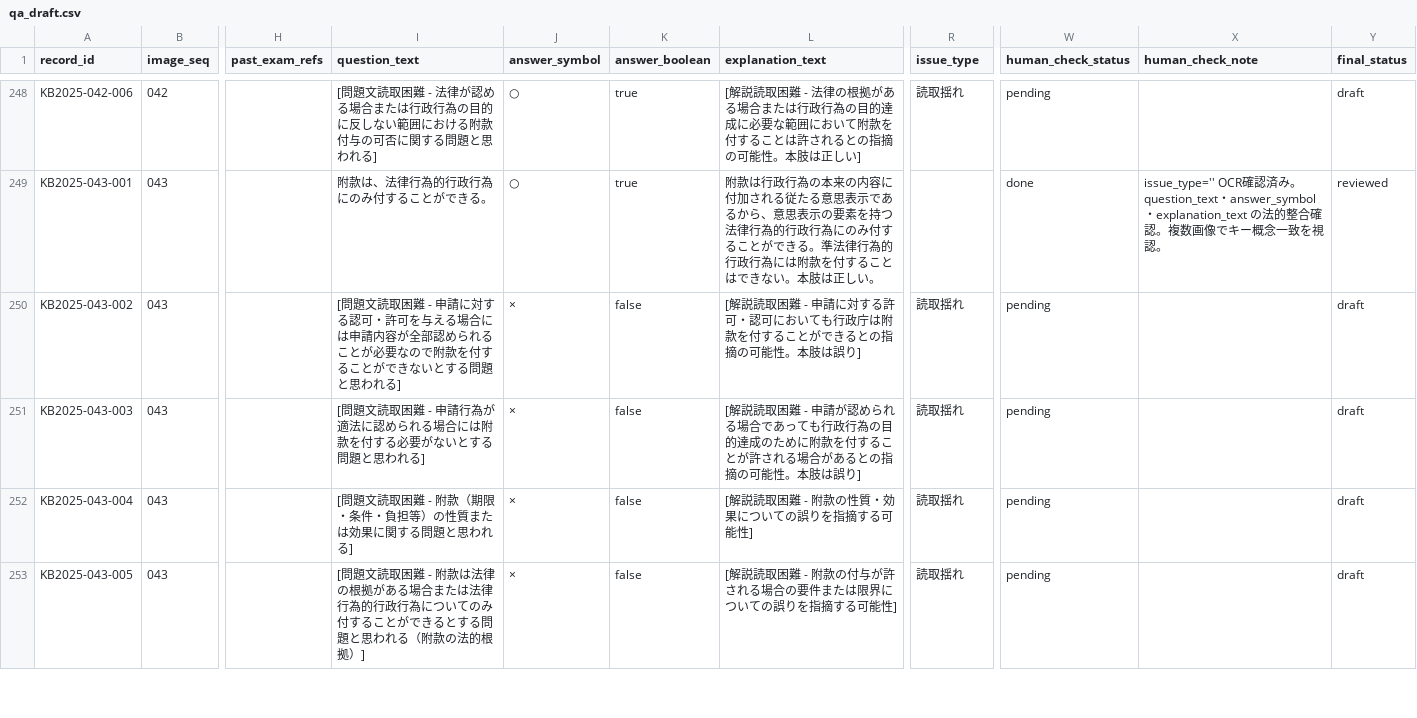
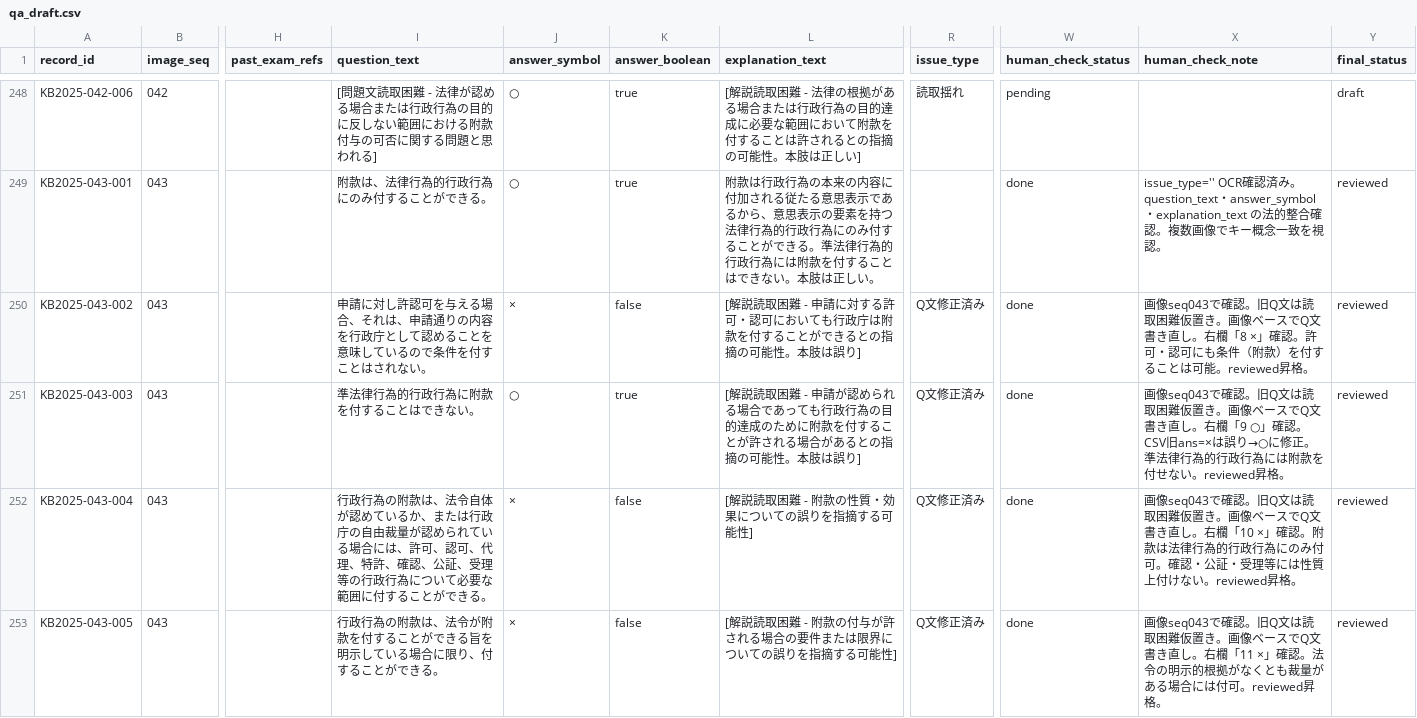
Before and after one commit to ToadRoid/gyosei_tracker, a CSV file: data/qa_draft.csv, drawn as a sheet; only a part is shown, gaps mark what is left out; the diff covers the shown part only; the diff names each change by its address in the sheet, - before the commit and + after, or states it on an @@ line.

```diff
--- a/data/qa_draft.csv
+++ b/data/qa_draft.csv
-I250 (question_text): [問題文読取困難 - 申請に対する認可・許可を与える場合には申請内容が全部認められることが必要なので附款を付することができないとする問題と思われる]
+I250 (question_text): 申請に対し許認可を与える場合、それは、申請通りの内容を行政庁として認めることを意味しているので条件を付すことはされない。
-R250:R253 (issue_type): 読取揺れ
+R250:R253 (issue_type): Q文修正済み
-W250:W253 (human_check_status): pending
+W250:W253 (human_check_status): done
-X250 (human_check_note): (empty)
+X250 (human_check_note): 画像seq043で確認。旧Q文は読取困難仮置き。画像ベースでQ文書き直し。右欄「8 ×」確認。許可・認可にも条件（附款）を付することは可能。reviewed昇格。
-Y250:Y253 (final_status): draft
+Y250:Y253 (final_status): reviewed
-I251 (question_text): [問題文読取困難 - 申請行為が適法に認められる場合には附款を付する必要がないとする問題と思われる]
+I251 (question_text): 準法律行為的行政行為に附款を付することはできない。
-J251 (answer_symbol): ×
+J251 (answer_symbol): ○
-K251 (answer_boolean): false
+K251 (answer_boolean): true
-X251 (human_check_note): (empty)
+X251 (human_check_note): 画像seq043で確認。旧Q文は読取困難仮置き。画像ベースでQ文書き直し。右欄「9 ○」確認。CSV旧ans=×は誤り→○に修正。準法律行為的行政行為には附款を付せない。reviewed昇格。
-I252 (question_text): [問題文読取困難 - 附款（期限・条件・負担等）の性質または効果に関する問題と思われる]
+I252 (question_text): 行政行為の附款は、法令自体が認めているか、または行政庁の自由裁量が認められている場合には、許可、認可、代理、特許、確認、公証、受理等の行政行為について必要な範囲に付することができる。
-X252 (human_check_note): (empty)
+X252 (human_check_note): 画像seq043で確認。旧Q文は読取困難仮置き。画像ベースでQ文書き直し。右欄「10 ×」確認。附款は法律行為的行政行為にのみ付可。確認・公証・受理等には性質上付けない。reviewed昇格。
-I253 (question_text): [問題文読取困難 - 附款は法律の根拠がある場合または法律行為的行政行為についてのみ付することができるとする問題と思われる（附款の法的根拠）]
+I253 (question_text): 行政行為の附款は、法令が附款を付することができる旨を明示している場合に限り、付することができる。
-X253 (human_check_note): (empty)
+X253 (human_check_note): 画像seq043で確認。旧Q文は読取困難仮置き。画像ベースでQ文書き直し。右欄「11 ×」確認。法令の明示的根拠がなくとも裁量がある場合には付可。reviewed昇格。
```
Also changed, not shown: 49 edited cells elsewhere in this file.
